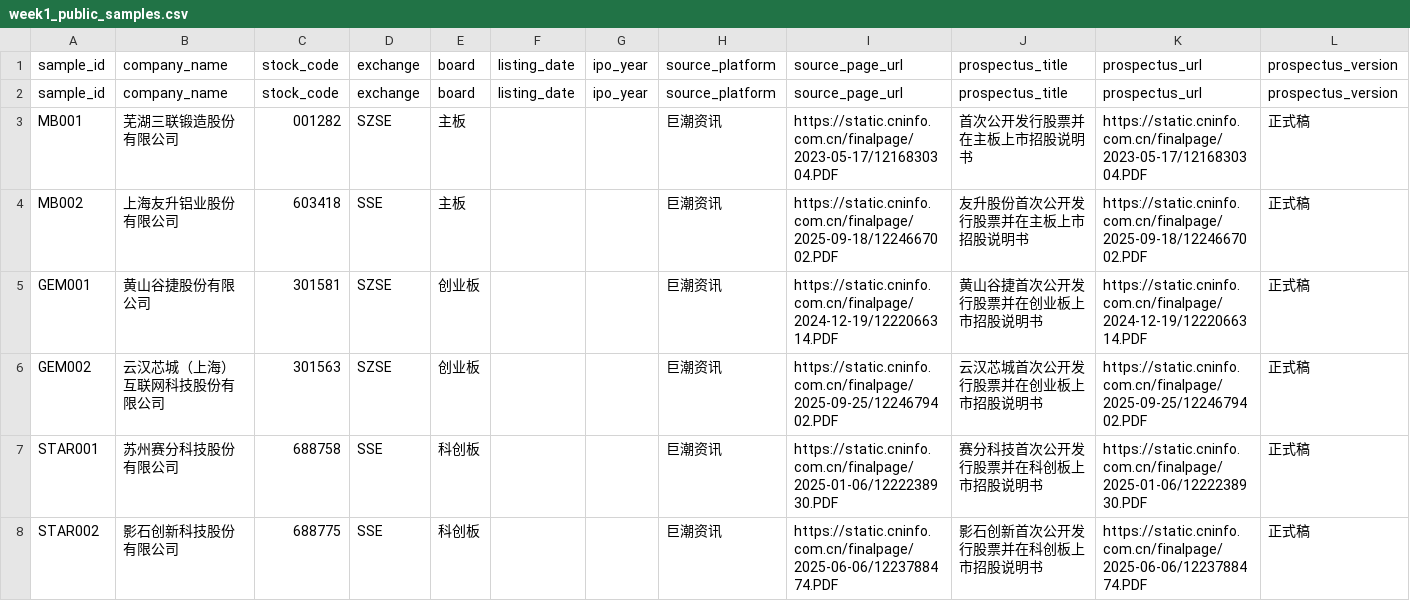
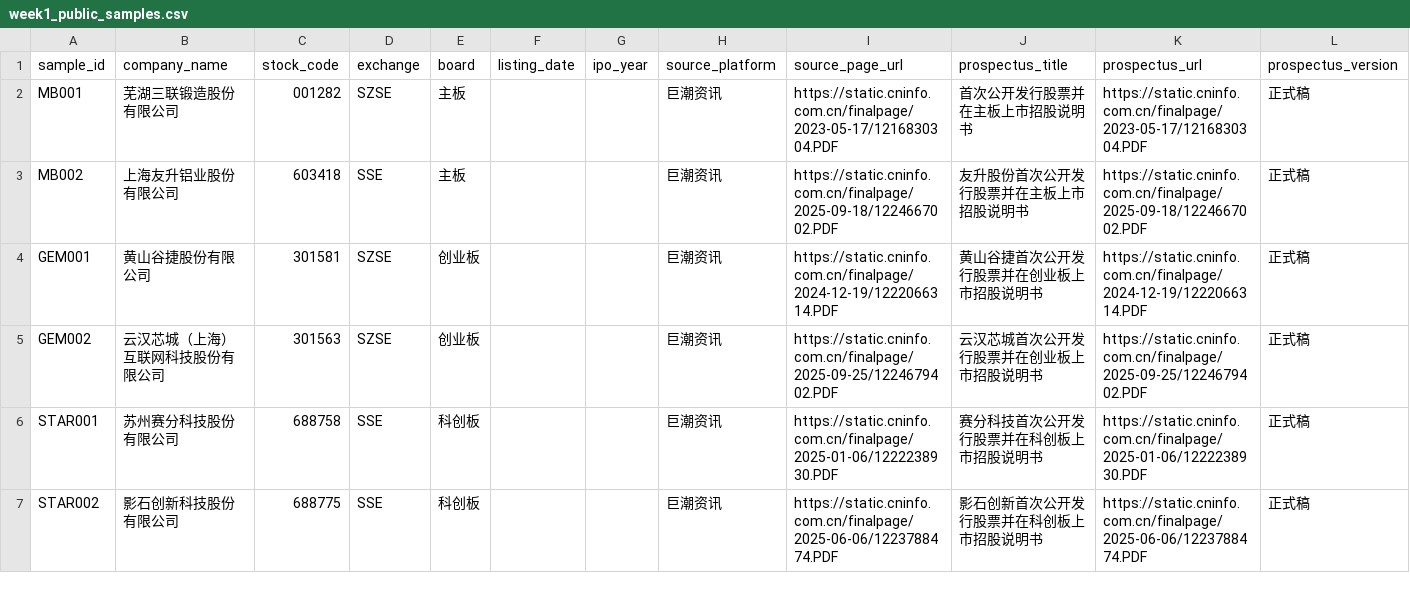
Before and after one commit to Lzr729/Week1, a CSV file: company_lists/week1_public_samples.csv, drawn as a sheet; only a part is shown; rows hold the shown columns only; the diff names each change by its address in the sheet, - before the commit and + after, or states it on an @@ line.

Commit message:
Update week1_public_samples.csv

```diff
--- a/company_lists/week1_public_samples.csv
+++ b/company_lists/week1_public_samples.csv
-row 2: sample_id | company_name | stock_code | exchange | board | listing_date | ipo_year | source_platform | source_page_url | prospectus_title | prospectus_url | prospectus_version
```
